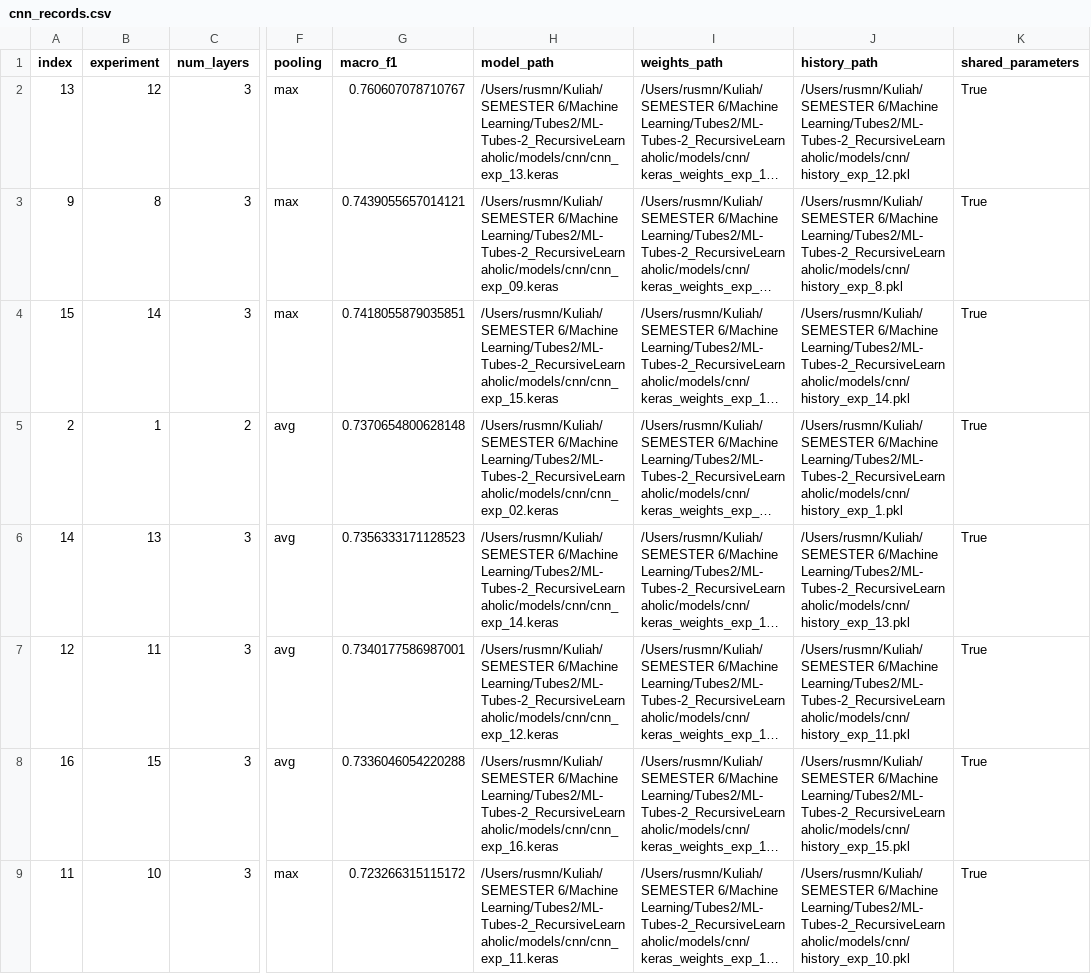
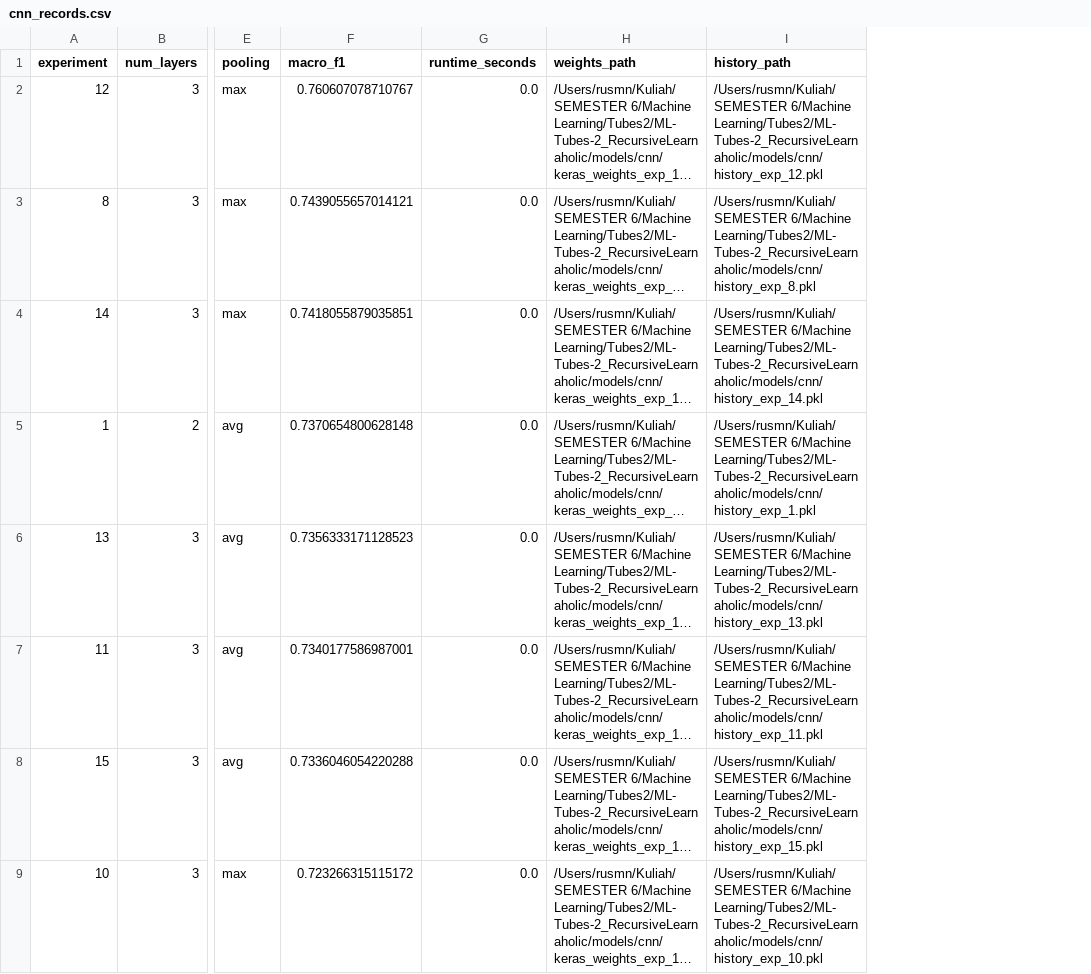
Before and after one commit to Rusmn/ML-Tubes-2_RecursiveLearnaholic, a CSV file: reports/tables/cnn_records.csv, drawn as a sheet; only a part is shown, gaps mark what is left out; long unchanged cells end in …; removed rows and columns are numbered as before the commit, all else as after; the diff names each change by its address in the sheet, - before the commit and + after, or states it on an @@ line.

```diff
--- a/reports/tables/cnn_records.csv
+++ b/reports/tables/cnn_records.csv
-column A (index), rows 2-9: 13 | 9 | 15 | 2 | 14 | 12 | 16 | 11
-column H (model_path), rows 2-9: /Users/rusmn/Kuliah/SEMESTER 6/Machine Learning/Tubes2/ML-Tubes-2_RecursiveLearnaholic/models/cnn/cnn_exp_13.keras | /Users/rusmn/Kuliah/SEMESTER 6/Machine Learning/Tubes2/ML-Tubes-2_RecursiveLearnaholic/models/cnn/cnn_exp_09.keras | /Users/rusmn/Kuliah/SEMESTER 6/Machine Learning/Tubes2/ML-Tubes-2_RecursiveLearnaholic/models/cnn/cnn_exp_15.keras | /Users/rusmn/Kuliah/SEMESTER 6/Machine Learning/Tubes2/ML-Tubes-2_RecursiveLearnaholic/models/cnn/cnn_exp_02.keras | /Users/rusmn/Kuliah/SEMESTER 6/Machine Learning/Tubes2/ML-Tubes-2_RecursiveLearnaholic/models/cnn/cnn_exp_14.keras | /Users/rusmn/Kuliah/SEMESTER 6/Machine Learning/Tubes2/ML-Tubes-2_RecursiveLearnaholic/models/cnn/cnn_exp_12.keras | /Users/rusmn/Kuliah/SEMESTER 6/Machine Learning/Tubes2/ML-Tubes-2_RecursiveLearnaholic/models/cnn/cnn_exp_16.keras | /Users/rusmn/Kuliah/SEMESTER 6/Machine Learning/Tubes2/ML-Tubes-2_RecursiveLearnaholic/models/cnn/cnn_exp_11.keras
+column G (runtime_seconds), rows 2-9: all 0.0
-column K (shared_parameters), rows 2-9: all True
```
Also changed, not shown: reports/tables/cnn_manual_comparison.csv, reports/tables/rnn/caption_all_keras_variations.csv, 43 other files.
